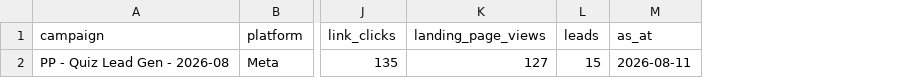
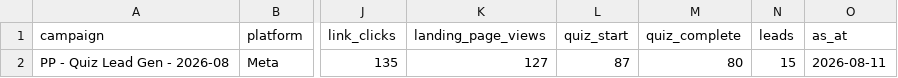
Before and after one commit to s2nnews/puzzles, a CSV file: dashboard/leadgen.csv, drawn as a sheet; only a part is shown, gaps mark what is left out; the diff names each change by its address in the sheet, - before the commit and + after, or states it on an @@ line.

```diff
--- a/dashboard/leadgen.csv
+++ b/dashboard/leadgen.csv
+column L (quiz_start), row 2: 87
+column M (quiz_complete), row 2: 80
```
Also changed, not shown: 7 other files.
